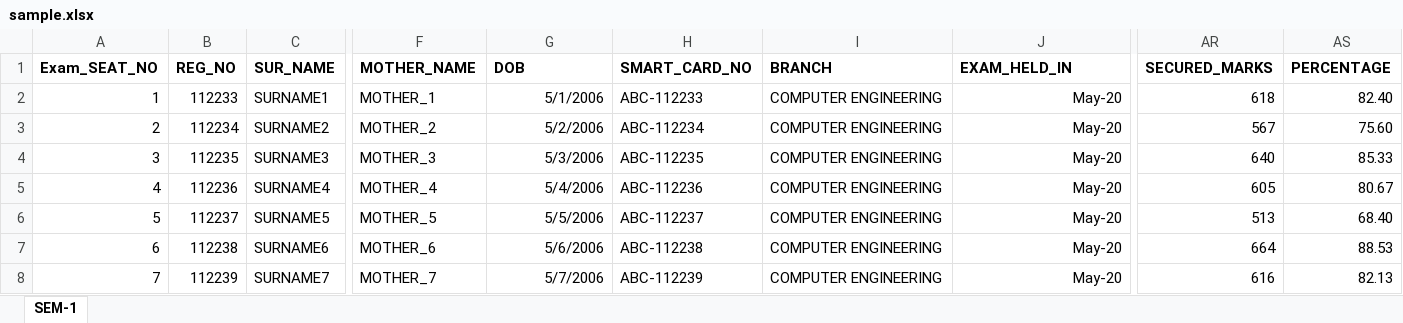
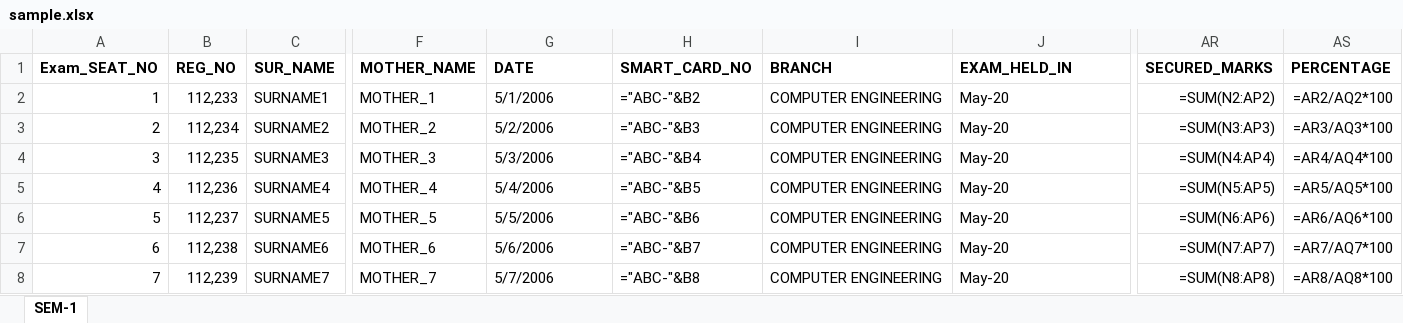
Before and after one commit to Alpharius397/Smart_Data_Management, an Excel workbook: sample_data_generator/sample_data/sample.xlsx, sheet SEM-1, drawn as a sheet; only a part is shown, gaps mark what is left out; values as stored, in another font and other column widths than the file's, no borders; formulas without a stored value are shown as written; the diff covers the shown part only; the diff names each change by its address in the sheet, - before the commit and + after, or states it on an @@ line.

```diff
--- a/sample_data_generator/sample_data/sample.xlsx (sheet SEM-1)
+++ b/sample_data_generator/sample_data/sample.xlsx (sheet SEM-1)
-G1: DOB
+G1: DATE
-B2 (REG_NO): 112233
+B2 (REG_NO): 112,233
-G2:G8 alignment: right
+G2:G8 alignment: left
-H2 (SMART_CARD_NO): ABC-112233
+H2 (SMART_CARD_NO): ="ABC-"&B2
-J2:J8 alignment: right
+J2:J8 alignment: left
-AR2 (SECURED_MARKS): 618
+AR2 (SECURED_MARKS): =SUM(N2:AP2)
-AS2 (PERCENTAGE): 82.40
+AS2 (PERCENTAGE): =AR2/AQ2*100
-B3 (REG_NO): 112234
+B3 (REG_NO): 112,234
-H3 (SMART_CARD_NO): ABC-112234
+H3 (SMART_CARD_NO): ="ABC-"&B3
-AR3 (SECURED_MARKS): 567
+AR3 (SECURED_MARKS): =SUM(N3:AP3)
-AS3 (PERCENTAGE): 75.60
+AS3 (PERCENTAGE): =AR3/AQ3*100
-B4 (REG_NO): 112235
+B4 (REG_NO): 112,235
-H4 (SMART_CARD_NO): ABC-112235
+H4 (SMART_CARD_NO): ="ABC-"&B4
-AR4 (SECURED_MARKS): 640
+AR4 (SECURED_MARKS): =SUM(N4:AP4)
-AS4 (PERCENTAGE): 85.33
+AS4 (PERCENTAGE): =AR4/AQ4*100
-B5 (REG_NO): 112236
+B5 (REG_NO): 112,236
-H5 (SMART_CARD_NO): ABC-112236
+H5 (SMART_CARD_NO): ="ABC-"&B5
-AR5 (SECURED_MARKS): 605
+AR5 (SECURED_MARKS): =SUM(N5:AP5)
-AS5 (PERCENTAGE): 80.67
+AS5 (PERCENTAGE): =AR5/AQ5*100
-B6 (REG_NO): 112237
+B6 (REG_NO): 112,237
-H6 (SMART_CARD_NO): ABC-112237
+H6 (SMART_CARD_NO): ="ABC-"&B6
-AR6 (SECURED_MARKS): 513
+AR6 (SECURED_MARKS): =SUM(N6:AP6)
-AS6 (PERCENTAGE): 68.40
+AS6 (PERCENTAGE): =AR6/AQ6*100
-B7 (REG_NO): 112238
+B7 (REG_NO): 112,238
-H7 (SMART_CARD_NO): ABC-112238
+H7 (SMART_CARD_NO): ="ABC-"&B7
-AR7 (SECURED_MARKS): 664
+AR7 (SECURED_MARKS): =SUM(N7:AP7)
-AS7 (PERCENTAGE): 88.53
+AS7 (PERCENTAGE): =AR7/AQ7*100
-B8 (REG_NO): 112239
+B8 (REG_NO): 112,239
-H8 (SMART_CARD_NO): ABC-112239
+H8 (SMART_CARD_NO): ="ABC-"&B8
-AR8 (SECURED_MARKS): 616
+AR8 (SECURED_MARKS): =SUM(N8:AP8)
-AS8 (PERCENTAGE): 82.13
+AS8 (PERCENTAGE): =AR8/AQ8*100
```
Also changed, not shown: 72 edited cells and cell formats elsewhere in this sheet, 9 other files.
